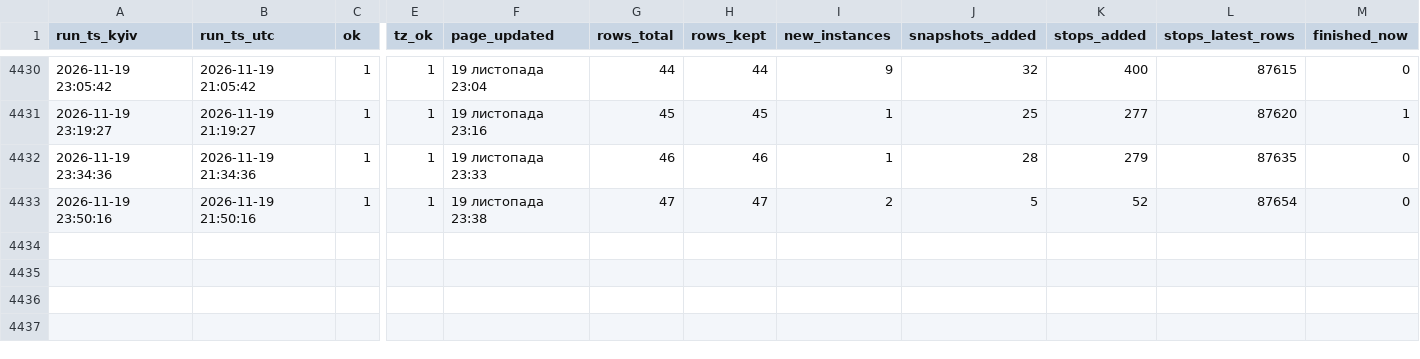
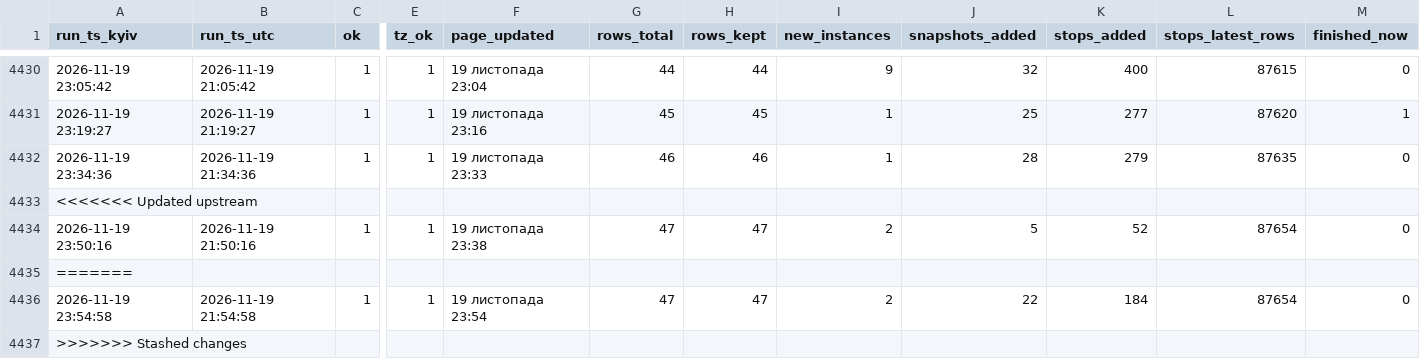
Before and after one commit to bratxja-cmd/UZ-delays, a CSV file: data/run_log.csv, drawn as a sheet; only a part is shown, gaps mark what is left out; rows hold the shown columns only; the diff names each change by its address in the sheet, - before the commit and + after, or states it on an @@ line.

```diff
--- a/data/run_log.csv
+++ b/data/run_log.csv
+row 4433: <<<<<<< Updated upstream
+row 4435: =======
+row 4436: 2026-11-19 23:54:58 | 2026-11-19 21:54:58 | 1 | 1 | 19 листопада 23:54 | 47 | 47 | 2 | 22 | 184 | 87654 | 0
+row 4437: >>>>>>> Stashed changes
```
Also changed, not shown: 5 other files.
